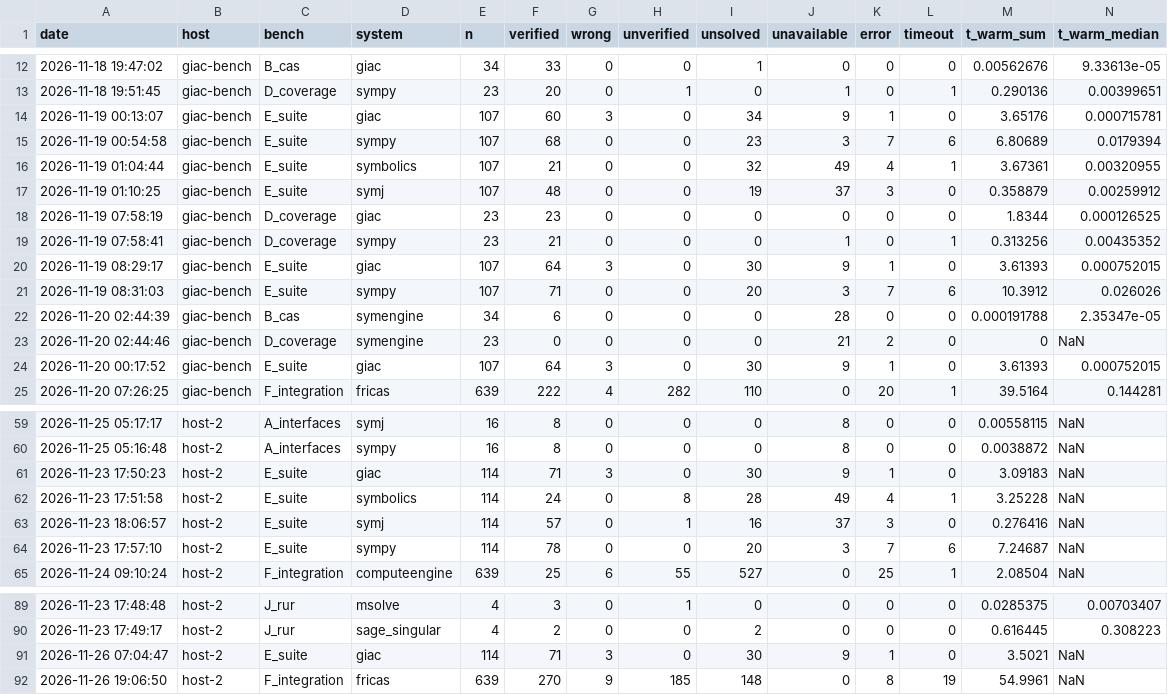
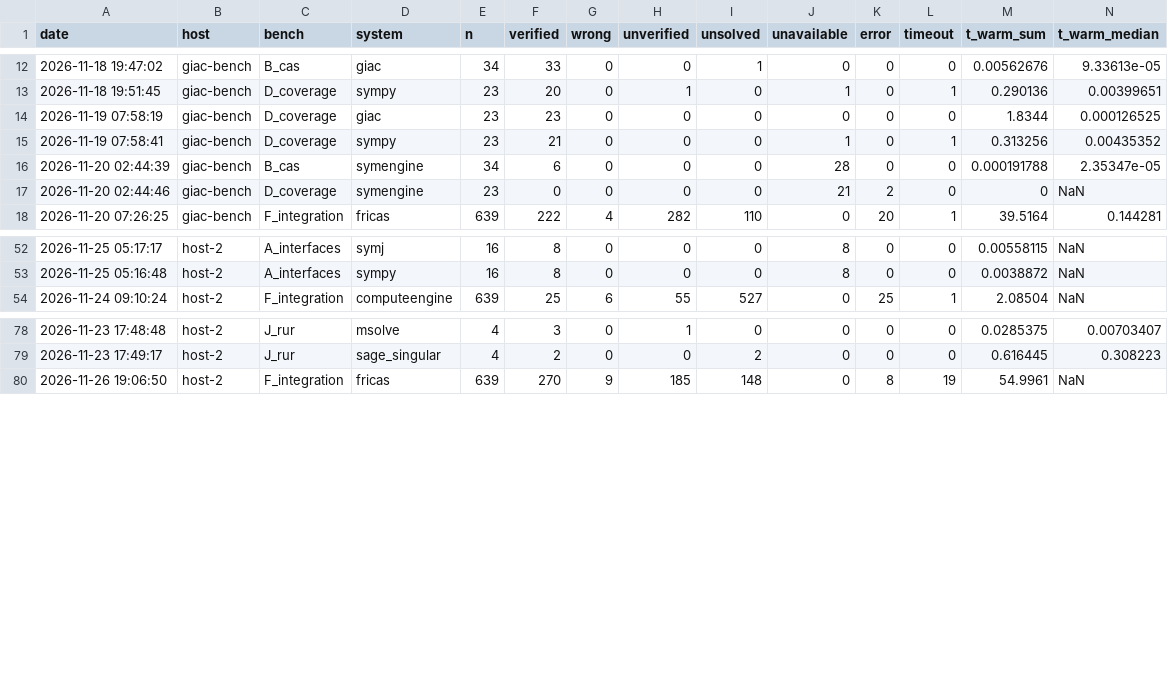
Before and after one commit to casbench/casbench.github.io, a TSV file: results/history.tsv, drawn as a sheet; only a part is shown, gaps mark what is left out; rows hold the shown columns only; the diff names each change by its address in the sheet, - before the commit and + after, or states it on an @@ line.

Commit message:
Withdraw the results of the earlier bench E
The suite they measured is replaced; its result files, history rows and
tables leave results/ (they stay in the git history), and the new suite is
measured on each host.

```diff
--- a/results/history.tsv
+++ b/results/history.tsv
-row 14: 2026-11-19 00:13:07 | giac-bench | E_suite | giac | 107 | 60 | 3 | 0 | 34 | 9 | 1 | 0 | 3.65176 | 0.000715781
-row 15: 2026-11-19 00:54:58 | giac-bench | E_suite | sympy | 107 | 68 | 0 | 0 | 23 | 3 | 7 | 6 | 6.80689 | 0.0179394
-row 16: 2026-11-19 01:04:44 | giac-bench | E_suite | symbolics | 107 | 21 | 0 | 0 | 32 | 49 | 4 | 1 | 3.67361 | 0.00320955
-row 17: 2026-11-19 01:10:25 | giac-bench | E_suite | symj | 107 | 48 | 0 | 0 | 19 | 37 | 3 | 0 | 0.358879 | 0.00259912
-row 20: 2026-11-19 08:29:17 | giac-bench | E_suite | giac | 107 | 64 | 3 | 0 | 30 | 9 | 1 | 0 | 3.61393 | 0.000752015
-row 21: 2026-11-19 08:31:03 | giac-bench | E_suite | sympy | 107 | 71 | 0 | 0 | 20 | 3 | 7 | 6 | 10.3912 | 0.026026
-row 24: 2026-11-20 00:17:52 | giac-bench | E_suite | giac | 107 | 64 | 3 | 0 | 30 | 9 | 1 | 0 | 3.61393 | 0.000752015
-row 61: 2026-11-23 17:50:23 | host-2 | E_suite | giac | 114 | 71 | 3 | 0 | 30 | 9 | 1 | 0 | 3.09183 | NaN
-row 62: 2026-11-23 17:51:58 | host-2 | E_suite | symbolics | 114 | 24 | 0 | 8 | 28 | 49 | 4 | 1 | 3.25228 | NaN
-row 63: 2026-11-23 18:06:57 | host-2 | E_suite | symj | 114 | 57 | 0 | 1 | 16 | 37 | 3 | 0 | 0.276416 | NaN
-row 64: 2026-11-23 17:57:10 | host-2 | E_suite | sympy | 114 | 78 | 0 | 0 | 20 | 3 | 7 | 6 | 7.24687 | NaN
-row 91: 2026-11-26 07:04:47 | host-2 | E_suite | giac | 114 | 71 | 3 | 0 | 30 | 9 | 1 | 0 | 3.5021 | NaN
```
Also changed, not shown: results/host-2/SOURCES.tsv, 11 other files.
